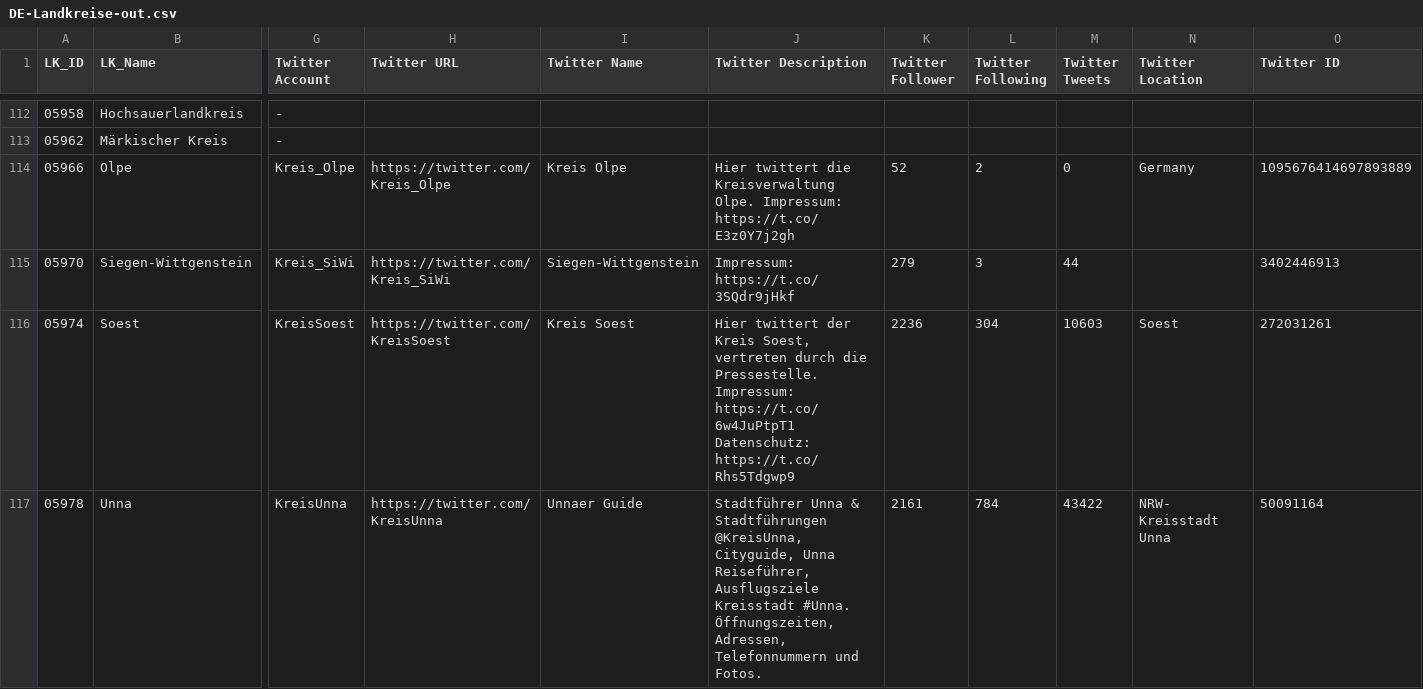
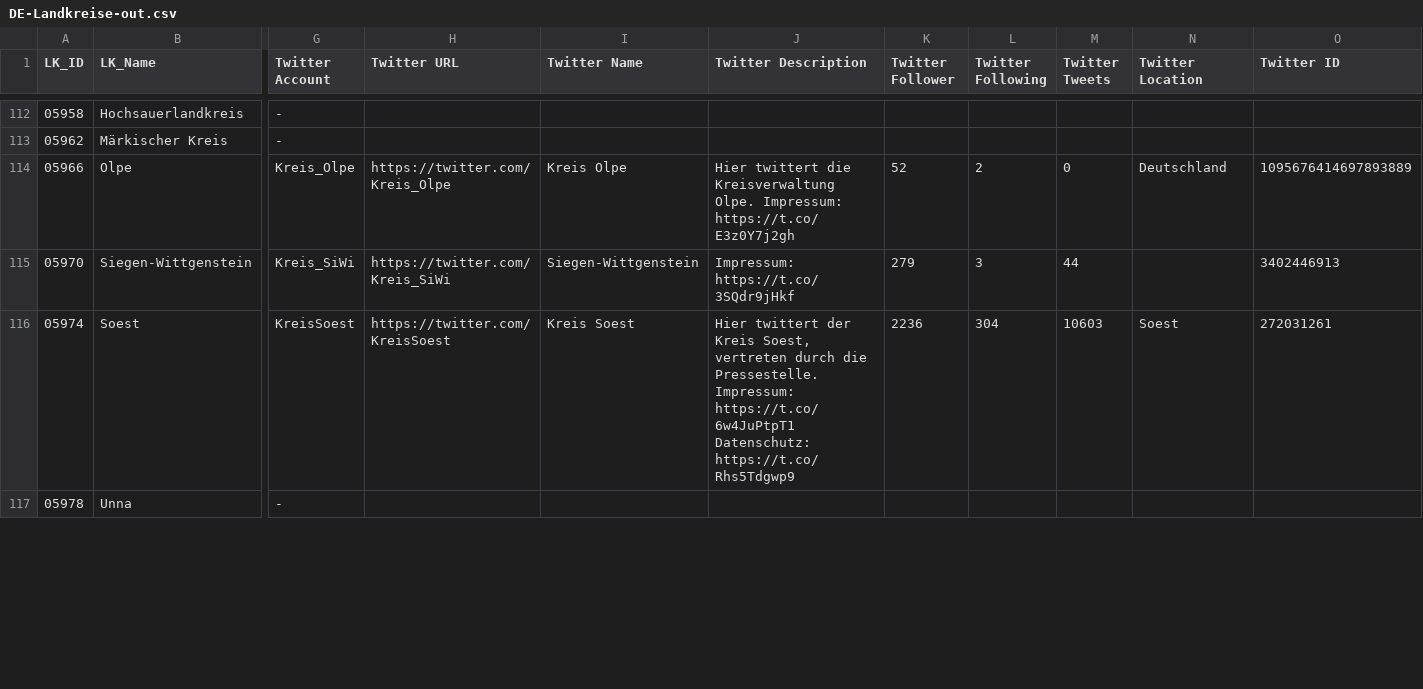
Before and after one commit to entorb/twitter-gov-accounts, a CSV file: data/DE-Landkreise-out.csv, drawn as a sheet; only a part is shown, gaps mark what is left out; the diff covers the shown part only; the diff names each change by its address in the sheet, - before the commit and + after, or states it on an @@ line.

```diff
--- a/data/DE-Landkreise-out.csv
+++ b/data/DE-Landkreise-out.csv
-N114 (Twitter Location): Germany
+N114 (Twitter Location): Deutschland
-G117 (Twitter Account): KreisUnna
+G117 (Twitter Account): -
-H117 (Twitter URL): https://twitter.com/KreisUnna
+H117 (Twitter URL): (empty)
-I117 (Twitter Name): Unnaer Guide
+I117 (Twitter Name): (empty)
-J117 (Twitter Description): Stadtführer Unna & Stadtführungen @KreisUnna, Cityguide, Unna Reiseführer, Ausflugsziele Kreisstadt #Unna. Öffnungszeiten, Adressen, Telefonnummern und Fotos.
+J117 (Twitter Description): (empty)
-K117 (Twitter Follower): 2161
+K117 (Twitter Follower): (empty)
-L117 (Twitter Following): 784
+L117 (Twitter Following): (empty)
-M117 (Twitter Tweets): 43422
+M117 (Twitter Tweets): (empty)
-N117 (Twitter Location): NRW- Kreisstadt Unna
+N117 (Twitter Location): (empty)
-O117 (Twitter ID): 50091164
+O117 (Twitter ID): (empty)
```
Also changed, not shown: 47 edited cells elsewhere in this file, data/DE-Landkreise-in.csv, 2 other files.
